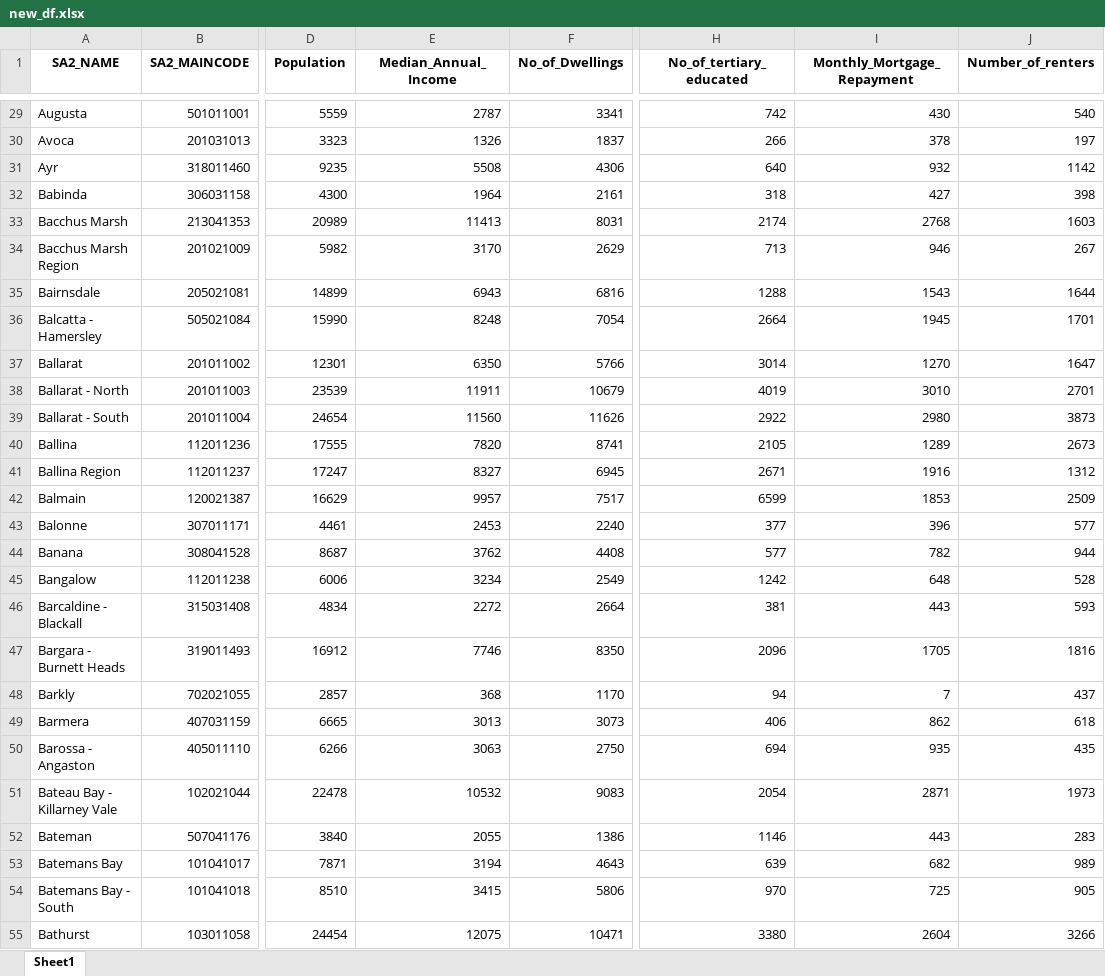
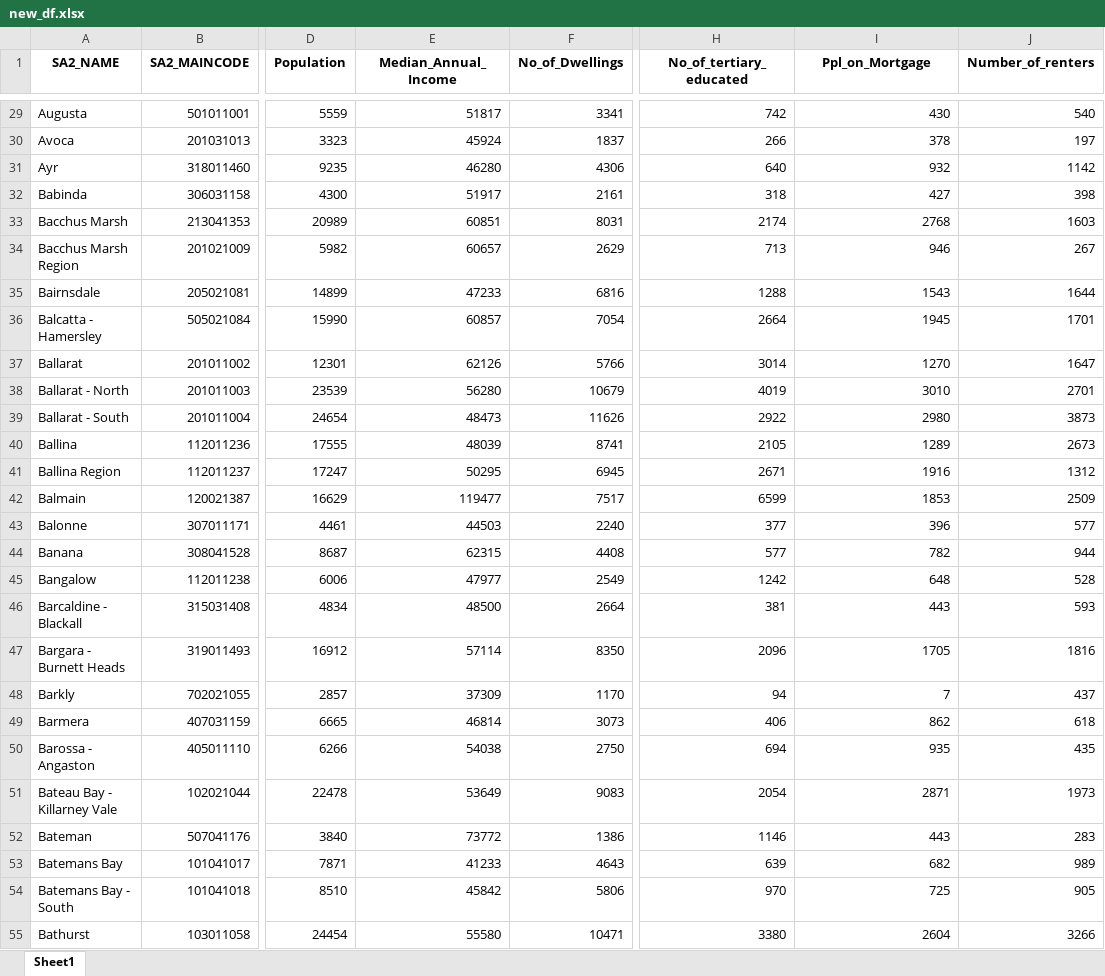
Before and after one commit to Ryan-Ashton/Udacity_Machine_Learning_Capstone, an Excel workbook: Output_Data/new_df.xlsx, sheet Sheet1, drawn as a sheet; only a part is shown, gaps mark what is left out; values as stored, in another font and other column widths than the file's, no borders; the diff covers the shown part only; the diff names each change by its address in the sheet, - before the commit and + after, or states it on an @@ line.

```diff
--- a/Output_Data/new_df.xlsx (sheet Sheet1)
+++ b/Output_Data/new_df.xlsx (sheet Sheet1)
-I1: Monthly_Mortgage_Repayment
+I1: Ppl_on_Mortgage
-E29 (Median_Annual_Income): 2787
+E29 (Median_Annual_Income): 51817
-E30 (Median_Annual_Income): 1326
+E30 (Median_Annual_Income): 45924
-E31 (Median_Annual_Income): 5508
+E31 (Median_Annual_Income): 46280
-E32 (Median_Annual_Income): 1964
+E32 (Median_Annual_Income): 51917
-E33 (Median_Annual_Income): 11413
+E33 (Median_Annual_Income): 60851
-E34 (Median_Annual_Income): 3170
+E34 (Median_Annual_Income): 60657
-E35 (Median_Annual_Income): 6943
+E35 (Median_Annual_Income): 47233
-E36 (Median_Annual_Income): 8248
+E36 (Median_Annual_Income): 60857
-E37 (Median_Annual_Income): 6350
+E37 (Median_Annual_Income): 62126
-E38 (Median_Annual_Income): 11911
+E38 (Median_Annual_Income): 56280
-E39 (Median_Annual_Income): 11560
+E39 (Median_Annual_Income): 48473
-E40 (Median_Annual_Income): 7820
+E40 (Median_Annual_Income): 48039
-E41 (Median_Annual_Income): 8327
+E41 (Median_Annual_Income): 50295
-E42 (Median_Annual_Income): 9957
+E42 (Median_Annual_Income): 119477
-E43 (Median_Annual_Income): 2453
+E43 (Median_Annual_Income): 44503
-E44 (Median_Annual_Income): 3762
+E44 (Median_Annual_Income): 62315
-E45 (Median_Annual_Income): 3234
+E45 (Median_Annual_Income): 47977
-E46 (Median_Annual_Income): 2272
+E46 (Median_Annual_Income): 48500
-E47 (Median_Annual_Income): 7746
+E47 (Median_Annual_Income): 57114
-E48 (Median_Annual_Income): 368
+E48 (Median_Annual_Income): 37309
-E49 (Median_Annual_Income): 3013
+E49 (Median_Annual_Income): 46814
-E50 (Median_Annual_Income): 3063
+E50 (Median_Annual_Income): 54038
-E51 (Median_Annual_Income): 10532
+E51 (Median_Annual_Income): 53649
-E52 (Median_Annual_Income): 2055
+E52 (Median_Annual_Income): 73772
-E53 (Median_Annual_Income): 3194
+E53 (Median_Annual_Income): 41233
-E54 (Median_Annual_Income): 3415
+E54 (Median_Annual_Income): 45842
-E55 (Median_Annual_Income): 12075
+E55 (Median_Annual_Income): 55580
```
Also changed, not shown: 3 added rows and 871 edited cells elsewhere in this sheet, Output_Data/main_dataset.xlsx, 7 other files.
